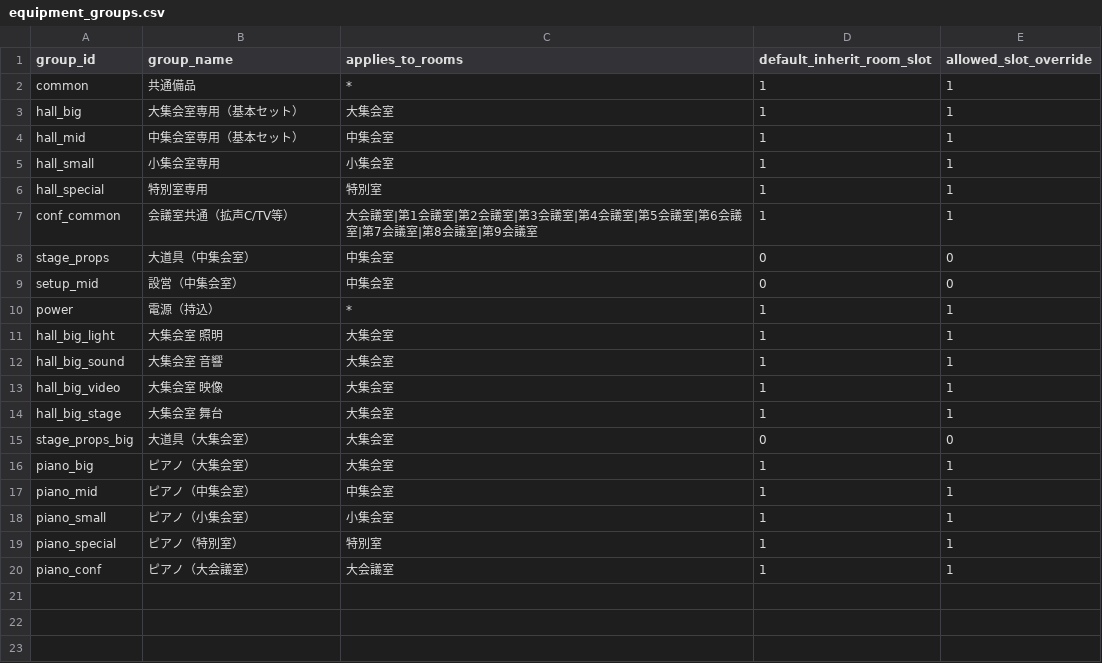
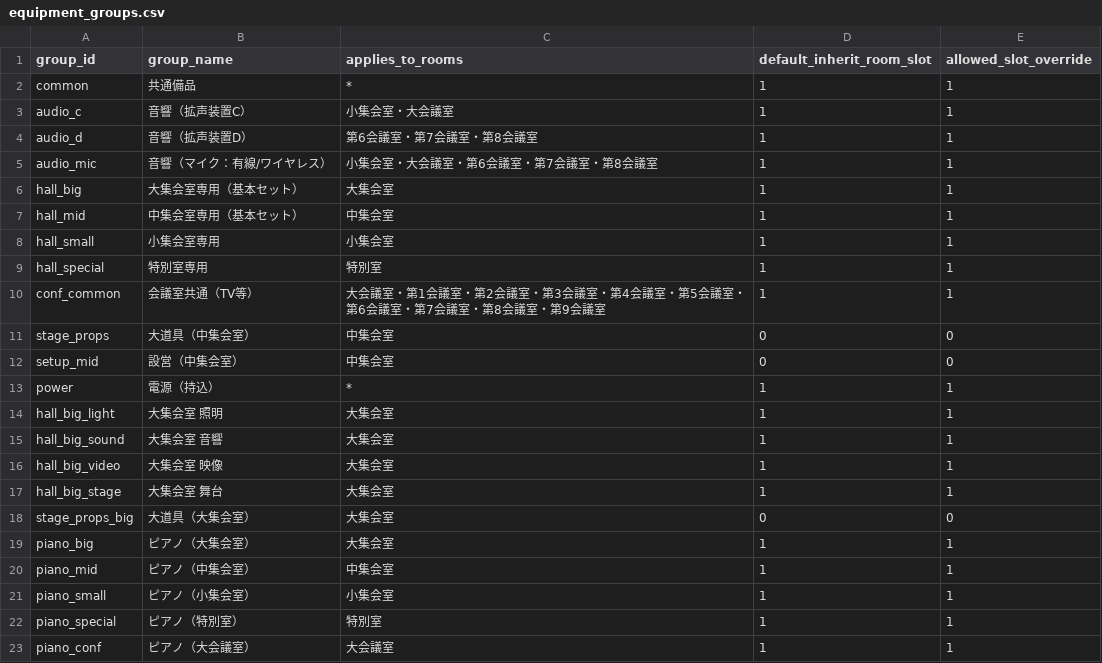
Before and after one commit to kenji0109/kokaido-calculator, a CSV file: data/equipment_groups.csv, drawn as a sheet.

Commit message:
Add audio equipment groups to CSV

```diff
--- a/data/equipment_groups.csv
+++ b/data/equipment_groups.csv
@@ -2,2 +2,5 @@ group_id,group_name,applies_to_rooms,default_inherit_room_slot,allowed_slot_over
 common,共通備品,*,1,1
+audio_c,音響（拡声装置C）,小集会室・大会議室,1,1
+audio_d,音響（拡声装置D）,第6会議室・第7会議室・第8会議室,1,1
+audio_mic,音響（マイク：有線/ワイヤレス）,小集会室・大会議室・第6会議室・第7会議室・第8会議室,1,1
 hall_big,大集会室専用（基本セット）,大集会室,1,1
@@ -6,3 +9,3 @@ hall_small,小集会室専用,小集会室,1,1
 hall_special,特別室専用,特別室,1,1
-conf_common,会議室共通（拡声C/TV等）,大会議室|第1会議室|第2会議室|第3会議室|第4会議室|第5会議室|第6会議室|第7会議室|第8会議室|第9会議室,1,1
+conf_common,会議室共通（TV等）,大会議室・第1会議室・第2会議室・第3会議室・第4会議室・第5会議室・第6会議室・第7会議室・第8会議室・第9会議室,1,1
 stage_props,大道具（中集会室）,中集会室,0,0
```
